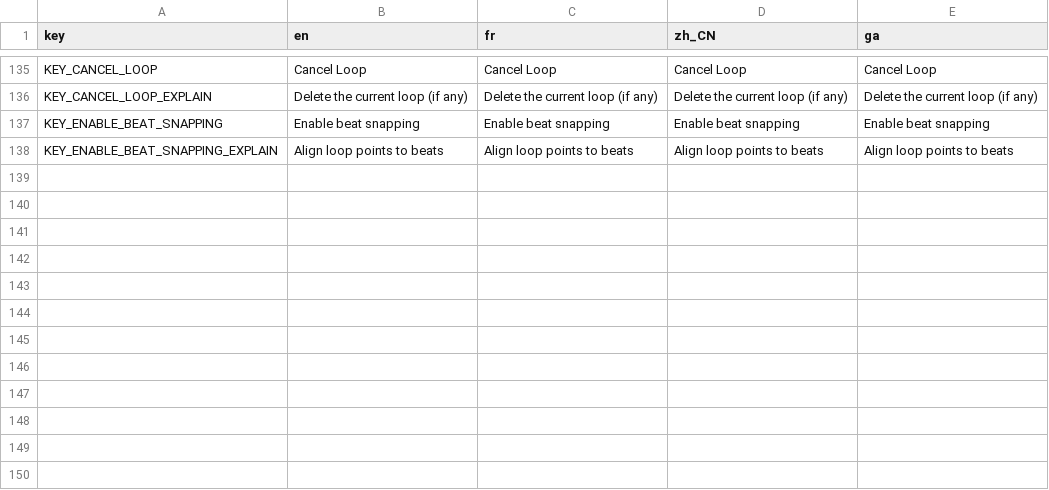
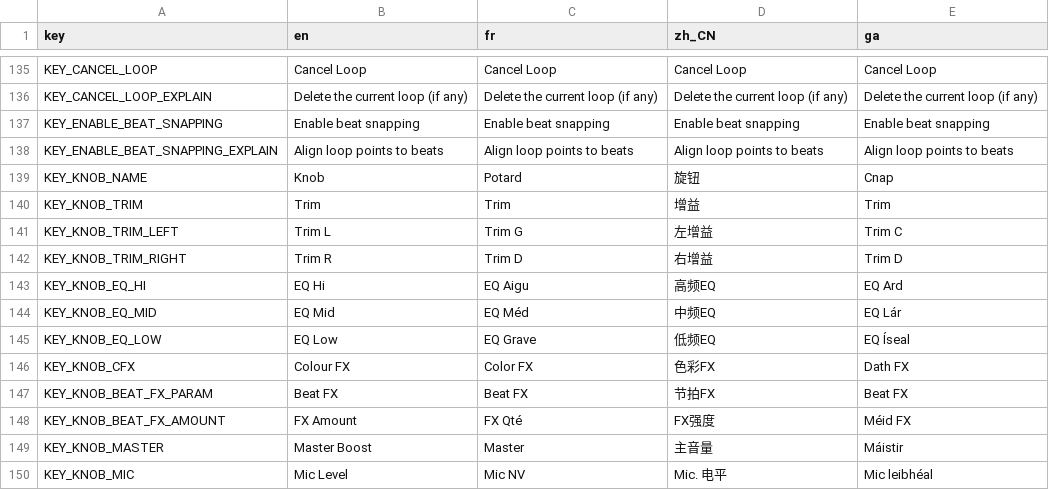
Before and after one commit to marc-rene/RaveSpin, a CSV file: Godot/Language/LANG_Translation.csv, drawn as a sheet; only a part is shown, gaps mark what is left out.

Commit message:
Knob Values are rememebered through respawns

```diff
--- a/Godot/Language/LANG_Translation.csv
+++ b/Godot/Language/LANG_Translation.csv
@@ -158 +158,13 @@ KEY_ENABLE_BEAT_SNAPPING,Enable beat snapping,Enable beat snapping,Enable beat s
 KEY_ENABLE_BEAT_SNAPPING_EXPLAIN,Align loop points to beats,Align loop points to beats,Align loop points to beats,Align loop points to beats
+KEY_KNOB_NAME,Knob,Potard,旋钮,Cnap
+KEY_KNOB_TRIM,Trim,Trim,增益,Trim
+KEY_KNOB_TRIM_LEFT,Trim L,Trim G,左增益,Trim C
+KEY_KNOB_TRIM_RIGHT,Trim R,Trim D,右增益,Trim D
+KEY_KNOB_EQ_HI,EQ Hi,EQ Aigu,高频EQ,EQ Ard
+KEY_KNOB_EQ_MID,EQ Mid,EQ Méd,中频EQ,EQ Lár
+KEY_KNOB_EQ_LOW,EQ Low,EQ Grave,低频EQ,EQ Íseal
+KEY_KNOB_CFX,Colour FX,Color FX,色彩FX,Dath FX
+KEY_KNOB_BEAT_FX_PARAM,Beat FX,Beat FX,节拍FX,Beat FX
+KEY_KNOB_BEAT_FX_AMOUNT,FX Amount,FX Qté,FX强度,Méid FX
+KEY_KNOB_MASTER,Master Boost,Master,主音量,Máistir
+KEY_KNOB_MIC,Mic Level, Mic NV,Mic. 电平,Mic leibhéal
```
Also changed, not shown: 4 other files.
